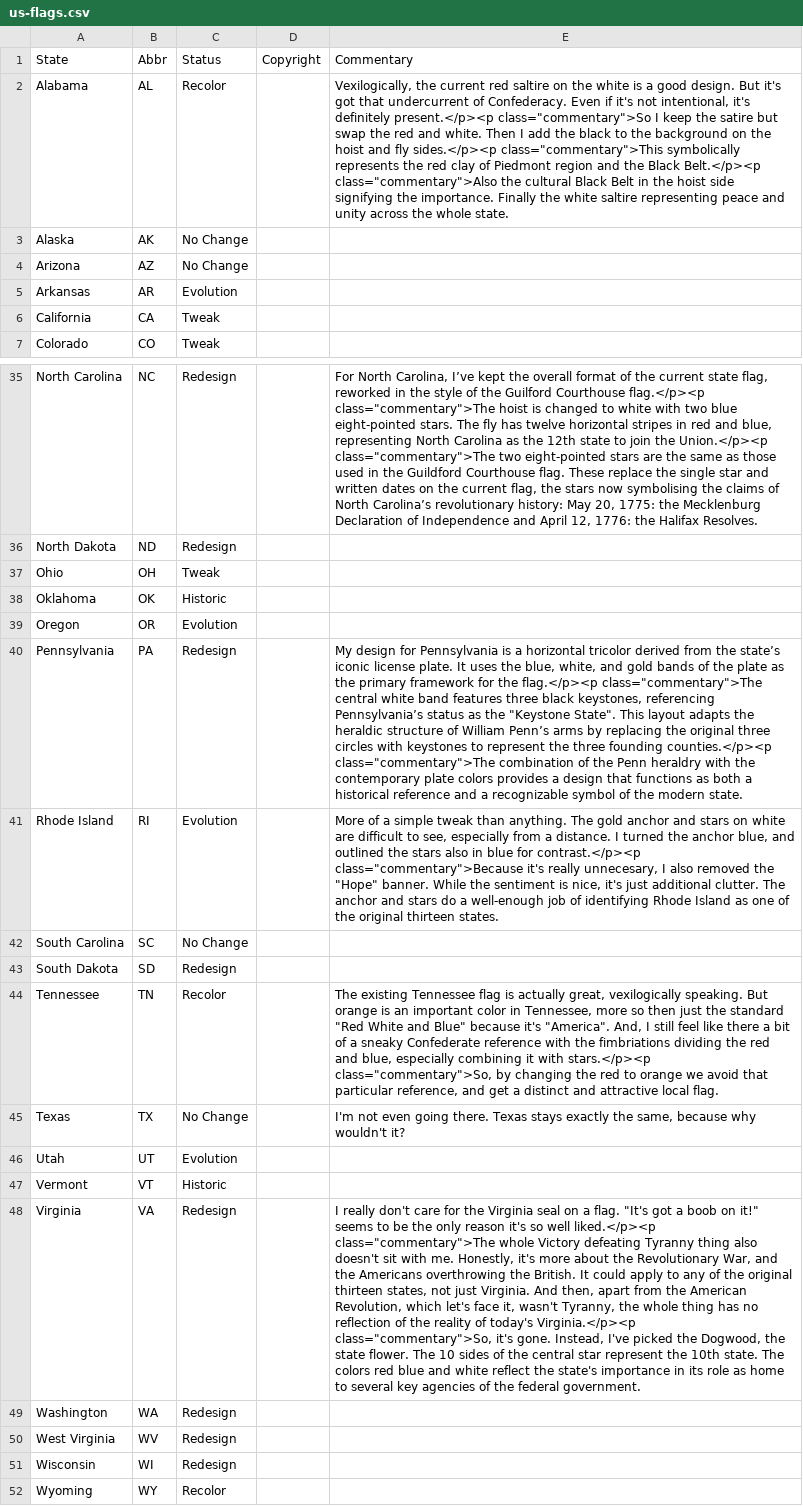
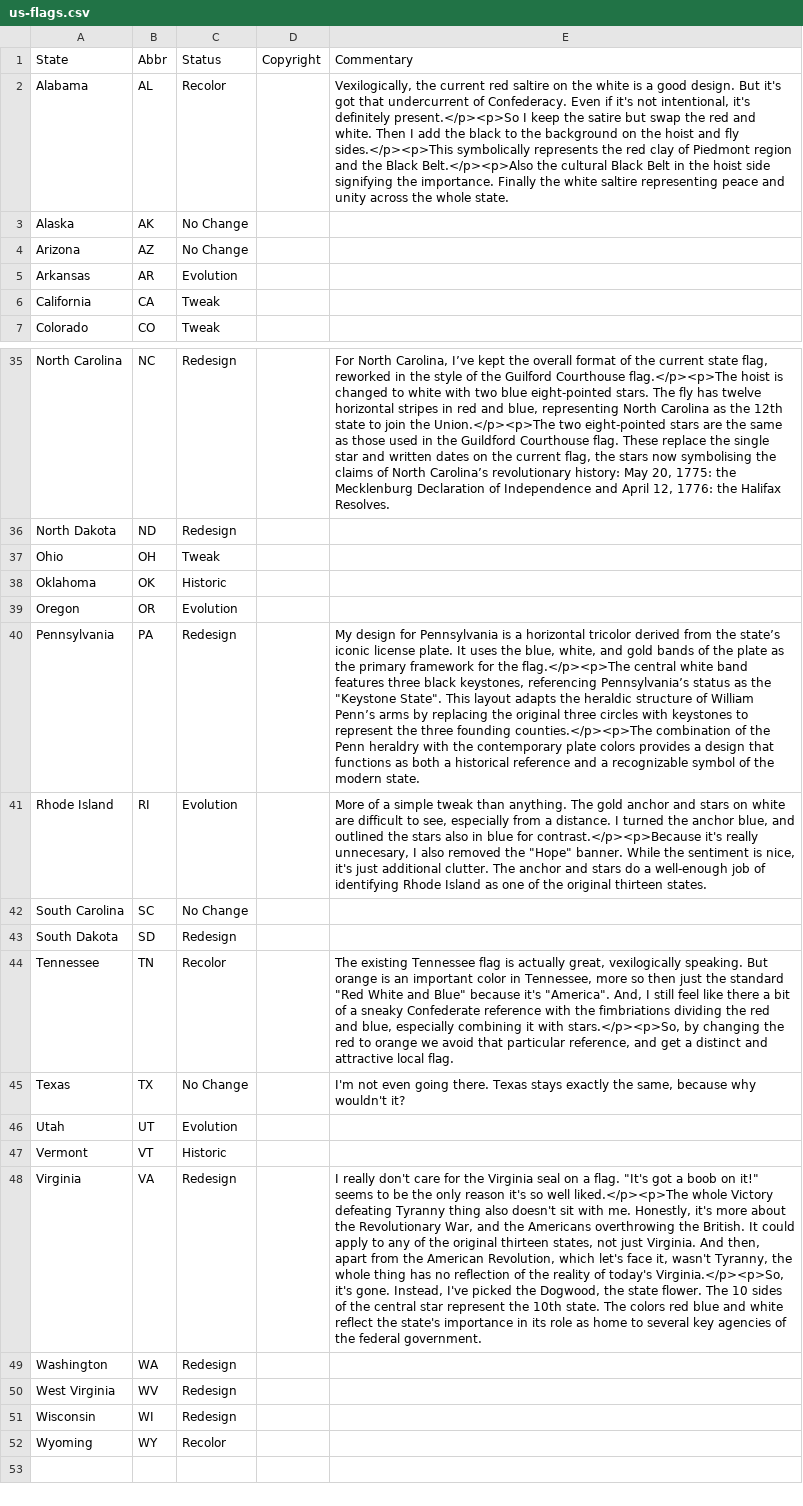
Before and after one commit to mcswee/divs-au, a CSV file: us-flags/us-flags.csv, drawn as a sheet; only a part is shown, gaps mark what is left out; the diff covers the shown part only; the diff names each change by its address in the sheet, - before the commit and + after, or states it on an @@ line.

Commit message:
Update us-flags.csv

```diff
--- a/us-flags/us-flags.csv
+++ b/us-flags/us-flags.csv
-E2 (Commentary): …it's definitely present.</p><p class="commentary">So I keep the satire but swap the red and white. Then I add the black to the background on the hoist and fly sides.</p><p class="commentary">This symbolically represents the red clay of Piedmont region and the Black Belt.</p><p class="commentary">Also the cultural…
+E2 (Commentary): …it's definitely present.</p><p>So I keep the satire but swap the red and white. Then I add the black to the background on the hoist and fly sides.</p><p>This symbolically represents the red clay of Piedmont region and the Black Belt.</p><p>Also the cultural…
-E35 (Commentary): …Guilford Courthouse flag.</p><p class="commentary">The hoist is changed to white with two blue eight-pointed stars. The fly has twelve horizontal stripes in red and blue, representing North Carolina as the 12th state to join the Union.</p><p class="commentary">The two eight-pointed…
+E35 (Commentary): …Guilford Courthouse flag.</p><p>The hoist is changed to white with two blue eight-pointed stars. The fly has twelve horizontal stripes in red and blue, representing North Carolina as the 12th state to join the Union.</p><p>The two eight-pointed…
-E40 (Commentary): …for the flag.</p><p class="commentary">The central white band features three black keystones, referencing Pennsylvania’s status as the "Keystone State". This layout adapts the heraldic structure of William Penn’s arms by replacing the original three circles with keystones to represent the three founding counties.</p><p class="commentary">The combination of…
+E40 (Commentary): …for the flag.</p><p>The central white band features three black keystones, referencing Pennsylvania’s status as the "Keystone State". This layout adapts the heraldic structure of William Penn’s arms by replacing the original three circles with keystones to represent the three founding counties.</p><p>The combination of…
-E41 (Commentary): …blue for contrast.</p><p class="commentary">Because it's really…
+E41 (Commentary): …blue for contrast.</p><p>Because it's really…
-E44 (Commentary): …it with stars.</p><p class="commentary">So, by changing…
+E44 (Commentary): …it with stars.</p><p>So, by changing…
-E48 (Commentary): …so well liked.</p><p class="commentary">The whole Victory defeating Tyranny thing also doesn't sit with me. Honestly, it's more about the Revolutionary War, and the Americans overthrowing the British. It could apply to any of the original thirteen states, not just Virginia. And then, apart from the American Revolution, which let's face it, wasn't Tyranny, the whole thing has no reflection of the reality of today's Virginia.</p><p class="commentary">So, it's gone.…
+E48 (Commentary): …so well liked.</p><p>The whole Victory defeating Tyranny thing also doesn't sit with me. Honestly, it's more about the Revolutionary War, and the Americans overthrowing the British. It could apply to any of the original thirteen states, not just Virginia. And then, apart from the American Revolution, which let's face it, wasn't Tyranny, the whole thing has no reflection of the reality of today's Virginia.</p><p>So, it's gone.…
```
Also changed, not shown: 11 edited cells elsewhere in this file.
